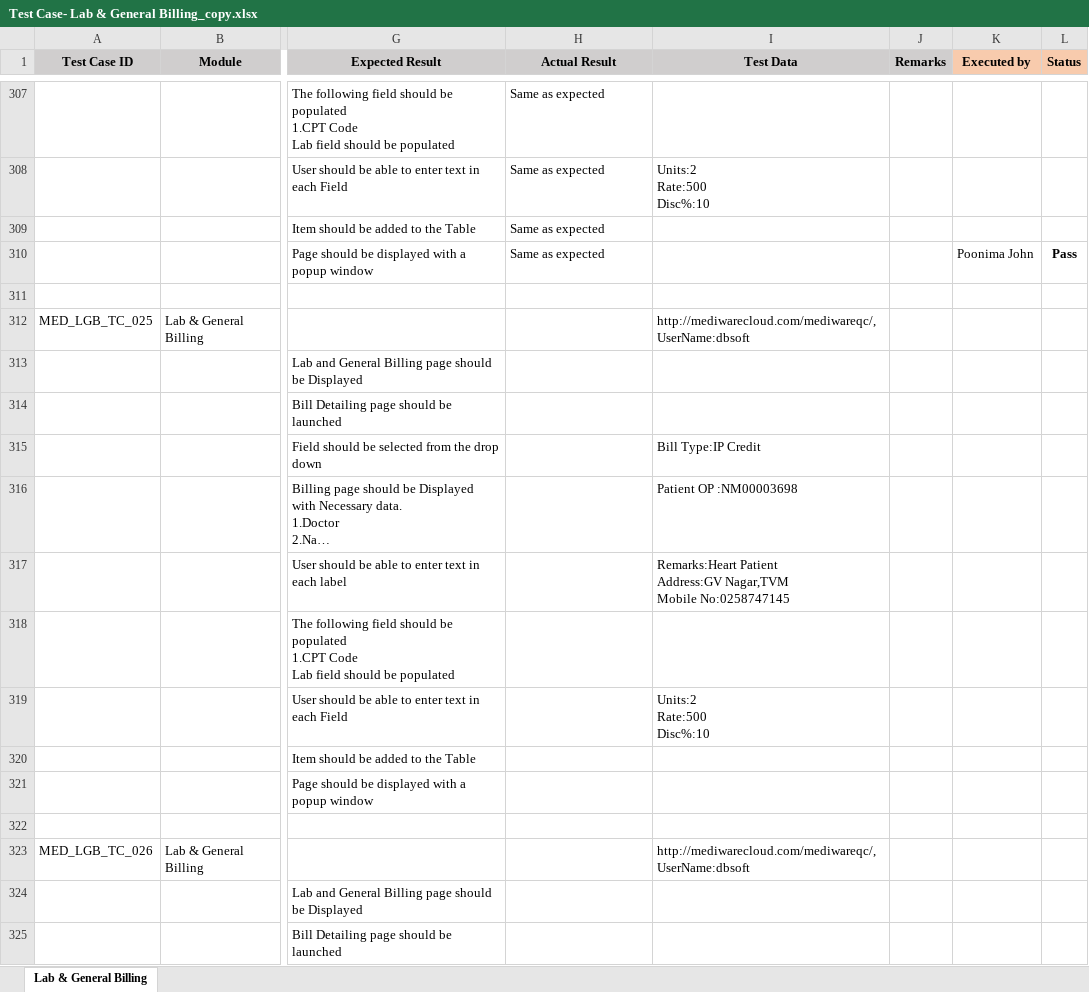
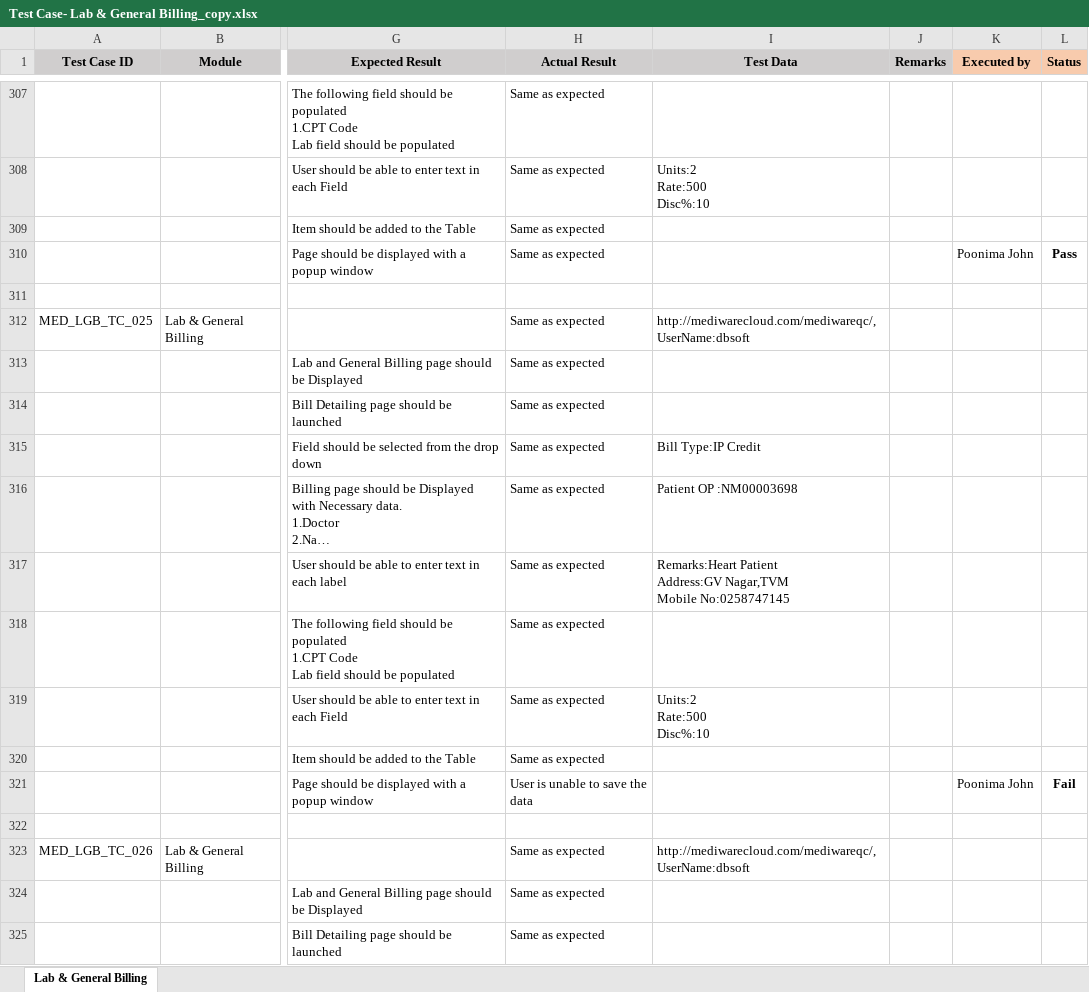
Before and after one commit to RijoJohnPatric/Mediware-Repository, an Excel workbook: Test Execution/Nithya/Test Case- Lab & General Billing_copy.xlsx, sheet Lab & General Billing, drawn as a sheet; only a part is shown, gaps mark what is left out; long unchanged cells end in …; values as stored, in another font and other column widths than the file's, no borders; the diff covers the shown part only; the diff names each change by its address in the sheet, - before the commit and + after, or states it on an @@ line.

Commit message:
28/6Lab&general

```diff
--- a/Test Execution/Nithya/Test Case- Lab & General Billing_copy.xlsx (sheet Lab & General Billing)
+++ b/Test Execution/Nithya/Test Case- Lab & General Billing_copy.xlsx (sheet Lab & General Billing)
-H312:H320 (Actual Result): (empty)
+H312:H320 (Actual Result): Same as expected
-H321 (Actual Result): (empty)
+H321 (Actual Result): User is unable to save the data
-K321 (Executed by): (empty)
+K321 (Executed by): Poonima John
-L321 (Status): (empty)
+L321 (Status): Fail
-H323:H325 (Actual Result): (empty)
+H323:H325 (Actual Result): Same as expected
```
Also changed, not shown: 36 added rows, 38 removed rows and 162 edited cells elsewhere in this sheet.
